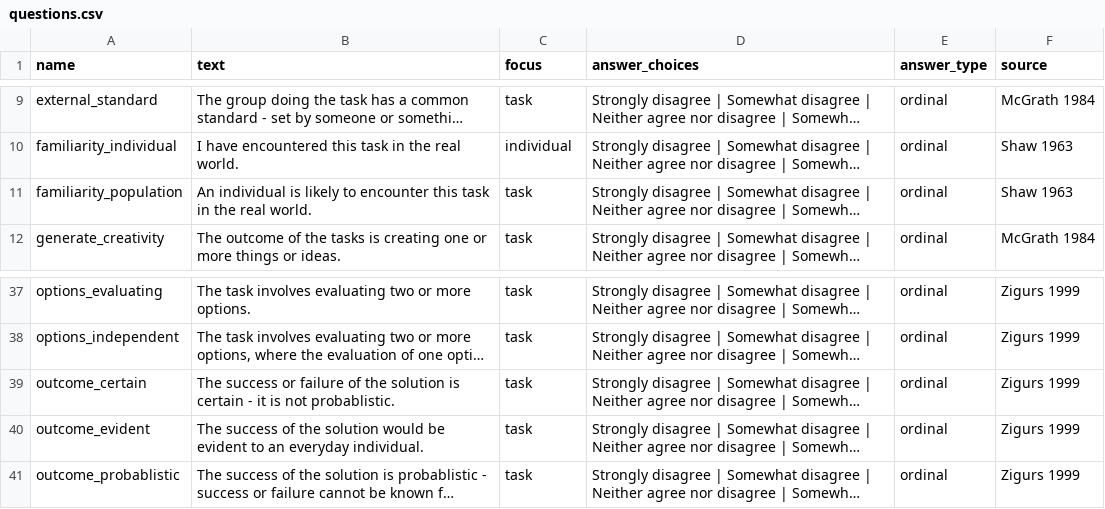
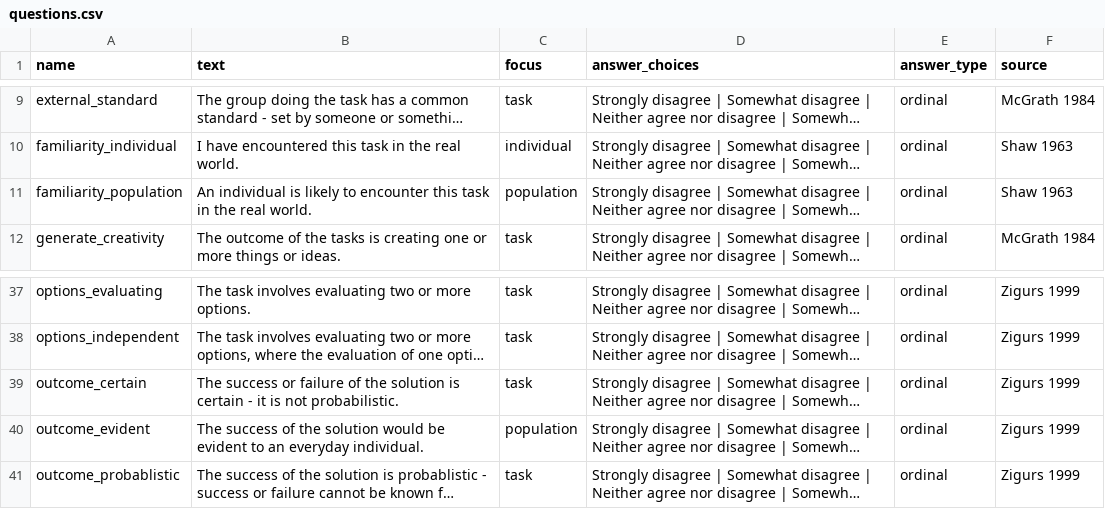
Before and after one commit to Watts-Lab/task-mapping, a CSV file: questions.csv, drawn as a sheet; only a part is shown, gaps mark what is left out; long unchanged cells end in …; the diff names each change by its address in the sheet, - before the commit and + after, or states it on an @@ line.

Commit message:
Updated mapping with refined filtering on task features

```diff
--- a/questions.csv
+++ b/questions.csv
-C11 (focus): task
+C11 (focus): population
-B39 (text): …is not probablistic.
+B39 (text): …is not probabilistic.
-C40 (focus): task
+C40 (focus): population
```
Also changed, not shown: 1 other file.
